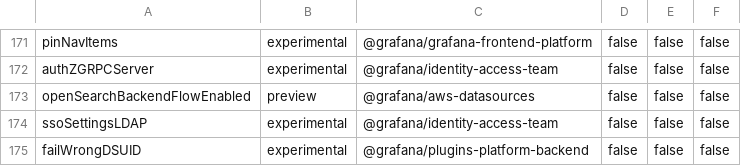
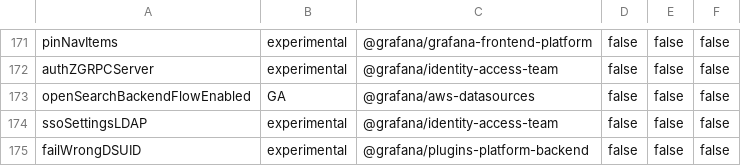
Before and after one commit to storpool/grafana, a CSV file: pkg/services/featuremgmt/toggles_gen.csv, drawn as a sheet; only a part is shown, gaps mark what is left out.

Commit message:
Features: Move openSearchBackendFlowEnabled toggle to GA (#92117)

```diff
--- a/pkg/services/featuremgmt/toggles_gen.csv
+++ b/pkg/services/featuremgmt/toggles_gen.csv
@@ -172,3 +172,3 @@ pinNavItems,experimental,@grafana/grafana-frontend-platform,false,false,false
 authZGRPCServer,experimental,@grafana/identity-access-team,false,false,false
-openSearchBackendFlowEnabled,preview,@grafana/aws-datasources,false,false,false
+openSearchBackendFlowEnabled,GA,@grafana/aws-datasources,false,false,false
 ssoSettingsLDAP,experimental,@grafana/identity-access-team,false,false,false
```
Also changed, not shown: 3 other files.
